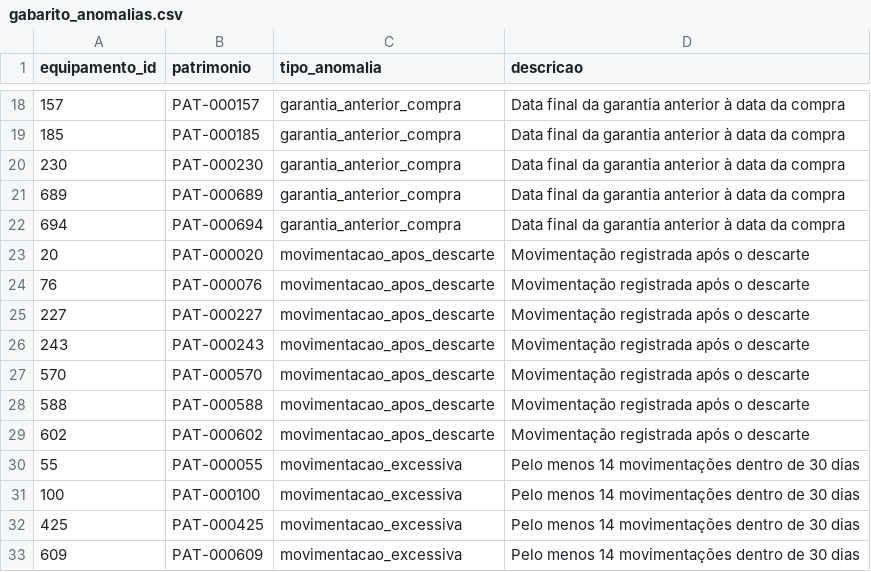
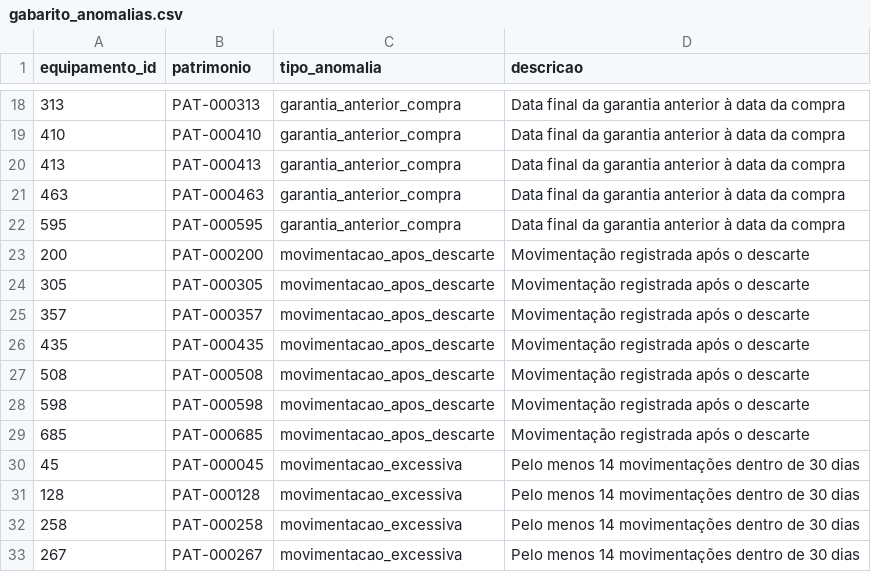
Before and after one commit to lianeheidemann/ai-privileged-access, a CSV file: data/ground_truth/gabarito_anomalias.csv, drawn as a sheet; only a part is shown, gaps mark what is left out; the diff covers the shown part only.

```diff
--- a/data/ground_truth/gabarito_anomalias.csv
+++ b/data/ground_truth/gabarito_anomalias.csv
@@ -18,16 +18,16 @@ equipamento_id,patrimonio,tipo_anomalia,descricao
-157,PAT-000157,garantia_anterior_compra,Data final da garantia anterior à data da compra
-185,PAT-000185,garantia_anterior_compra,Data final da garantia anterior à data da compra
-230,PAT-000230,garantia_anterior_compra,Data final da garantia anterior à data da compra
-689,PAT-000689,garantia_anterior_compra,Data final da garantia anterior à data da compra
-694,PAT-000694,garantia_anterior_compra,Data final da garantia anterior à data da compra
-20,PAT-000020,movimentacao_apos_descarte,Movimentação registrada após o descarte
-76,PAT-000076,movimentacao_apos_descarte,Movimentação registrada após o descarte
-227,PAT-000227,movimentacao_apos_descarte,Movimentação registrada após o descarte
-243,PAT-000243,movimentacao_apos_descarte,Movimentação registrada após o descarte
-570,PAT-000570,movimentacao_apos_descarte,Movimentação registrada após o descarte
-588,PAT-000588,movimentacao_apos_descarte,Movimentação registrada após o descarte
-602,PAT-000602,movimentacao_apos_descarte,Movimentação registrada após o descarte
-55,PAT-000055,movimentacao_excessiva,Pelo menos 14 movimentações dentro de 30 dias
-100,PAT-000100,movimentacao_excessiva,Pelo menos 14 movimentações dentro de 30 dias
-425,PAT-000425,movimentacao_excessiva,Pelo menos 14 movimentações dentro de 30 dias
-609,PAT-000609,movimentacao_excessiva,Pelo menos 14 movimentações dentro de 30 dias
+313,PAT-000313,garantia_anterior_compra,Data final da garantia anterior à data da compra
+410,PAT-000410,garantia_anterior_compra,Data final da garantia anterior à data da compra
+413,PAT-000413,garantia_anterior_compra,Data final da garantia anterior à data da compra
+463,PAT-000463,garantia_anterior_compra,Data final da garantia anterior à data da compra
+595,PAT-000595,garantia_anterior_compra,Data final da garantia anterior à data da compra
+200,PAT-000200,movimentacao_apos_descarte,Movimentação registrada após o descarte
+305,PAT-000305,movimentacao_apos_descarte,Movimentação registrada após o descarte
+357,PAT-000357,movimentacao_apos_descarte,Movimentação registrada após o descarte
+435,PAT-000435,movimentacao_apos_descarte,Movimentação registrada após o descarte
+508,PAT-000508,movimentacao_apos_descarte,Movimentação registrada após o descarte
+598,PAT-000598,movimentacao_apos_descarte,Movimentação registrada após o descarte
+685,PAT-000685,movimentacao_apos_descarte,Movimentação registrada após o descarte
+45,PAT-000045,movimentacao_excessiva,Pelo menos 14 movimentações dentro de 30 dias
+128,PAT-000128,movimentacao_excessiva,Pelo menos 14 movimentações dentro de 30 dias
+258,PAT-000258,movimentacao_excessiva,Pelo menos 14 movimentações dentro de 30 dias
+267,PAT-000267,movimentacao_excessiva,Pelo menos 14 movimentações dentro de 30 dias
```
Also changed, not shown: 68 edited cells elsewhere in this file, data/avaliacao/perguntas_assistente.csv, data/csv/chamados.csv, 7 other files.
